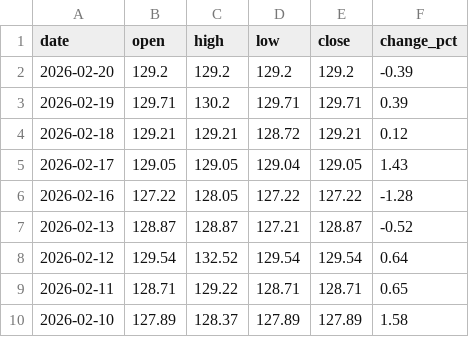
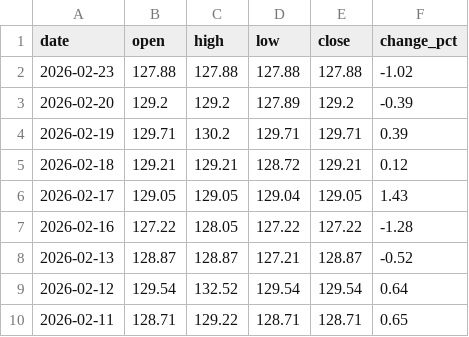
Before and after one commit to ideiasfactory/brazillian_cds_datafeeder_v2, a CSV file: data/brasil_CDS_historical.csv, drawn as a sheet; only a part is shown; the shorter side is filled out with more unchanged rows.

```diff
--- a/data/brasil_CDS_historical.csv
+++ b/data/brasil_CDS_historical.csv
@@ -1,3 +1,4 @@
 date,open,high,low,close,change_pct
-2026-02-20,129.2,129.2,129.2,129.2,-0.39
+2026-02-23,127.88,127.88,127.88,127.88,-1.02
+2026-02-20,129.2,129.2,127.89,129.2,-0.39
 2026-02-19,129.71,130.2,129.71,129.71,0.39
```
